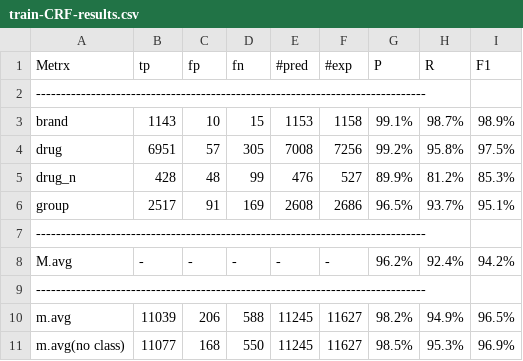
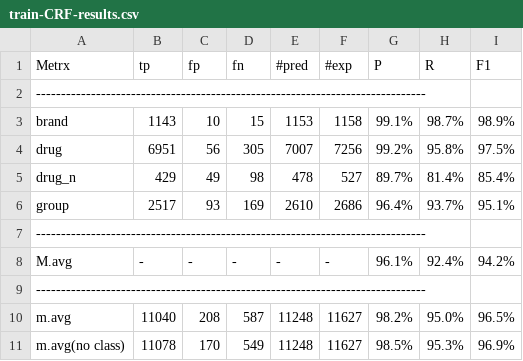
Before and after one commit to felixiao/AHLT, a CSV file: session2/Train/train-CRF-results.csv, drawn as a sheet.

```diff
--- a/session2/Train/train-CRF-results.csv
+++ b/session2/Train/train-CRF-results.csv
@@ -3,9 +3,9 @@ Metrx            	  tp	  fp	  fn	#pred	#exp	P	R	F1
 brand            	1143	  10	  15	1153	1158	99.1%	98.7%	98.9%
-drug             	6951	  57	 305	7008	7256	99.2%	95.8%	97.5%
-drug_n           	 428	  48	  99	 476	 527	89.9%	81.2%	85.3%
-group            	2517	  91	 169	2608	2686	96.5%	93.7%	95.1%
+drug             	6951	  56	 305	7007	7256	99.2%	95.8%	97.5%
+drug_n           	 429	  49	  98	 478	 527	89.7%	81.4%	85.4%
+group            	2517	  93	 169	2610	2686	96.4%	93.7%	95.1%
 ------------------------------------------------------------------------------
-M.avg            	-	-	-	-	-	96.2%	92.4%	94.2%
+M.avg            	-	-	-	-	-	96.1%	92.4%	94.2%
 ------------------------------------------------------------------------------
-m.avg            	11039	 206	 588	11245	11627	98.2%	94.9%	96.5%
-m.avg(no class)  	11077	 168	 550	11245	11627	98.5%	95.3%	96.9%
+m.avg            	11040	 208	 587	11248	11627	98.2%	95.0%	96.5%
+m.avg(no class)  	11078	 170	 549	11248	11627	98.5%	95.3%	96.9%
```
Also changed, not shown: session2/Devel/devel-CRF-results.csv, session2/Devel/devel-feat.csv, 11 other files.
